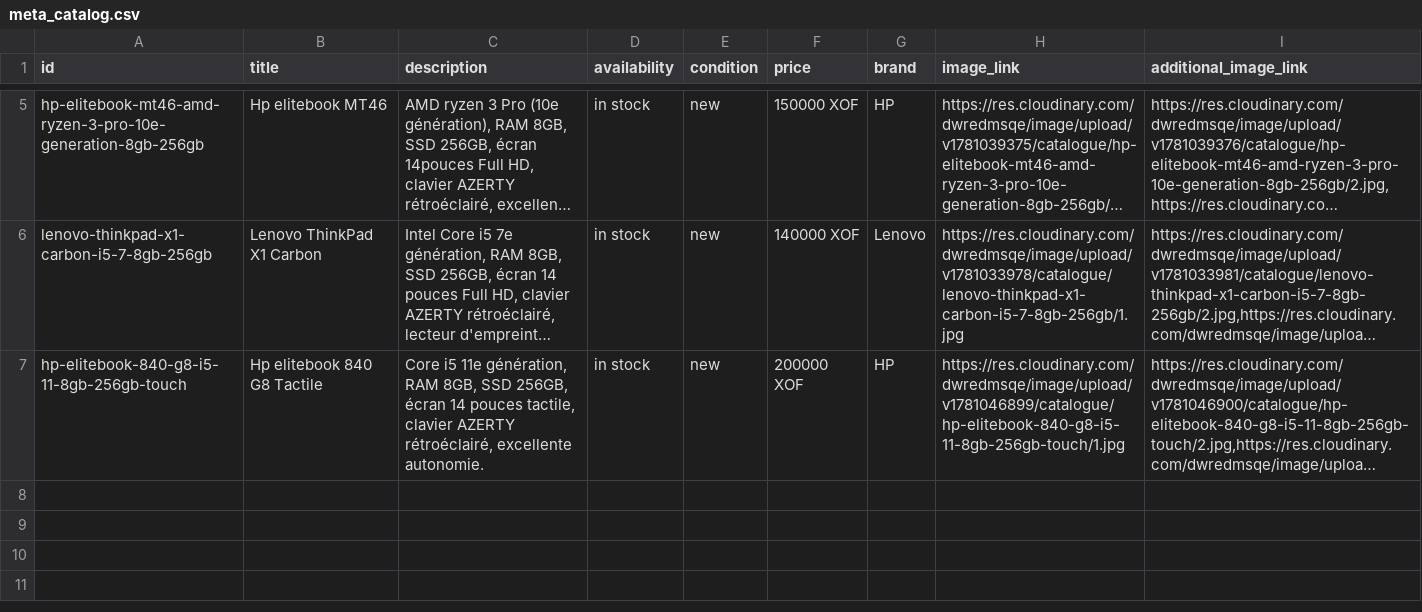
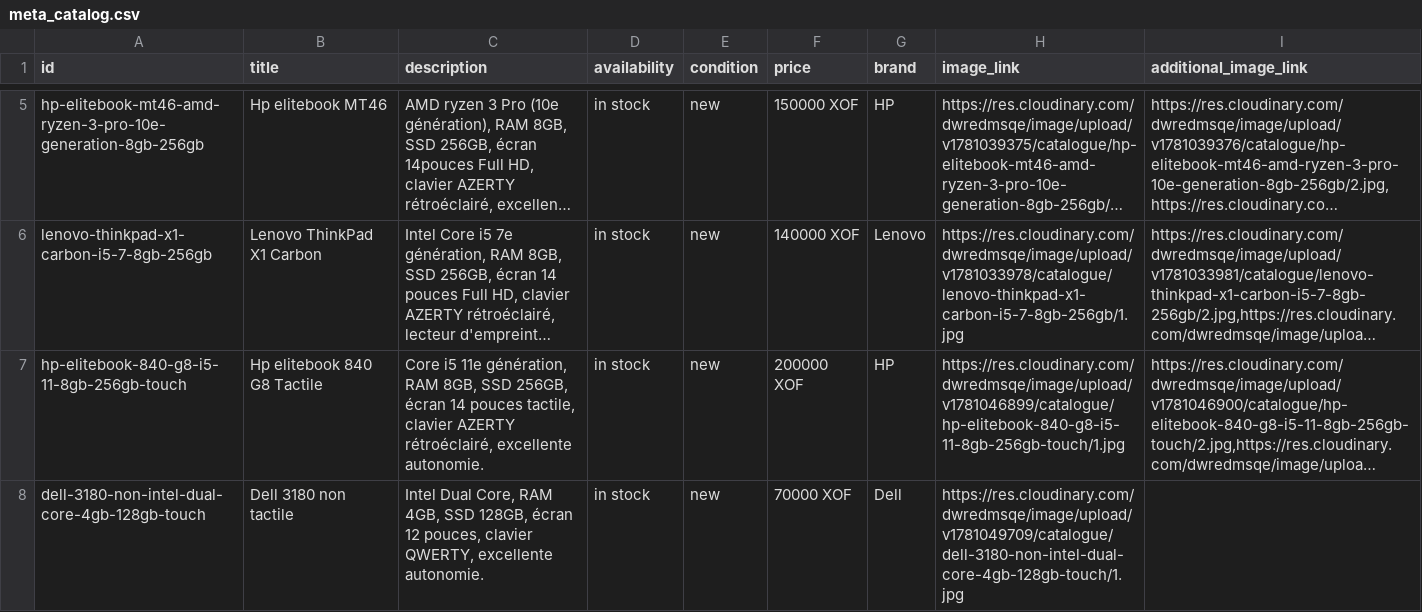
Before and after one commit to Pm-GUENE/catalogue-whatsapp, a CSV file: meta_catalog.csv, drawn as a sheet; only a part is shown, gaps mark what is left out; long unchanged cells end in …; the diff names each change by its address in the sheet, - before the commit and + after, or states it on an @@ line.

Commit message:
Update Meta catalog CSV

```diff
--- a/meta_catalog.csv
+++ b/meta_catalog.csv
+row 8: dell-3180-non-intel-dual-core-4gb-128gb-touch | Dell 3180 non tactile | Intel Dual Core, RAM 4GB, SSD 128GB, écran 12 pouces, clavier QWERTY, excellente autonomie. | in stock | new | 70000 XOF | Dell | https://res.cloudinary.com/dwredmsqe/image/upload/v1781049709/catalogue/dell-3180-non-intel-dual-core-4gb-128gb-touch/1.jpg
```
